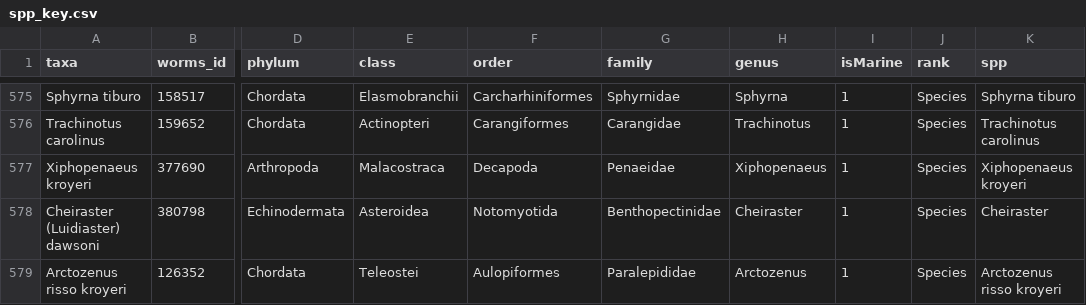
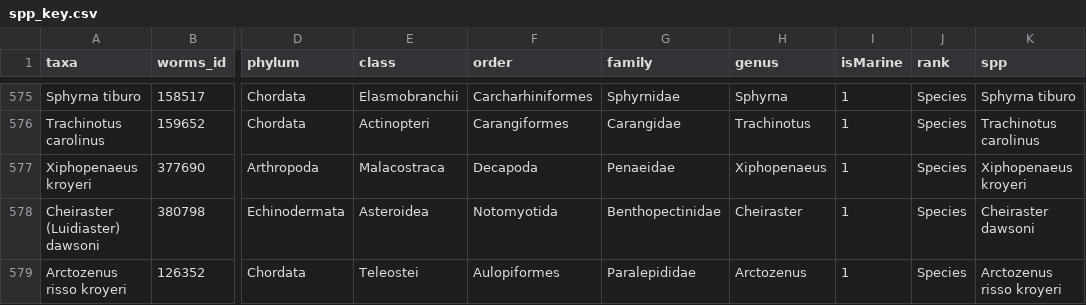
Before and after one commit to zoekitchel/arrivals-departures, a CSV file: Data/Spp_master/spp_key.csv, drawn as a sheet; only a part is shown, gaps mark what is left out; the diff names each change by its address in the sheet, - before the commit and + after, or states it on an @@ line.

```diff
--- a/Data/Spp_master/spp_key.csv
+++ b/Data/Spp_master/spp_key.csv
-K578 (spp): Cheiraster
+K578 (spp): Cheiraster dawsoni
```
Also changed, not shown: 29 other files.
